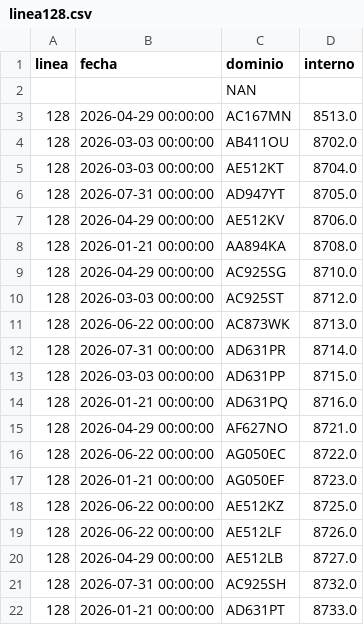
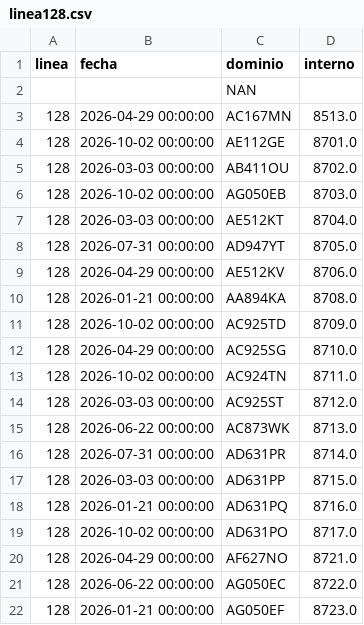
Before and after one commit to SanLean17/parque-movil-ftr, a CSV file: controlados/linea128.csv, drawn as a sheet; only a part is shown; the shorter side is filled out with more unchanged rows; the diff names each change by its address in the sheet, - before the commit and + after, or states it on an @@ line.

```diff
--- a/controlados/linea128.csv
+++ b/controlados/linea128.csv
+row 4: 128 | 2026-10-02 00:00:00 | AE112GE | 8701.0
+row 6: 128 | 2026-10-02 00:00:00 | AG050EB | 8703.0
+row 11: 128 | 2026-10-02 00:00:00 | AC925TD | 8709.0
+row 13: 128 | 2026-10-02 00:00:00 | AC924TN | 8711.0
+row 19: 128 | 2026-10-02 00:00:00 | AD631PO | 8717.0
```
Also changed, not shown: controlados/linea32.csv, 1 other file.
